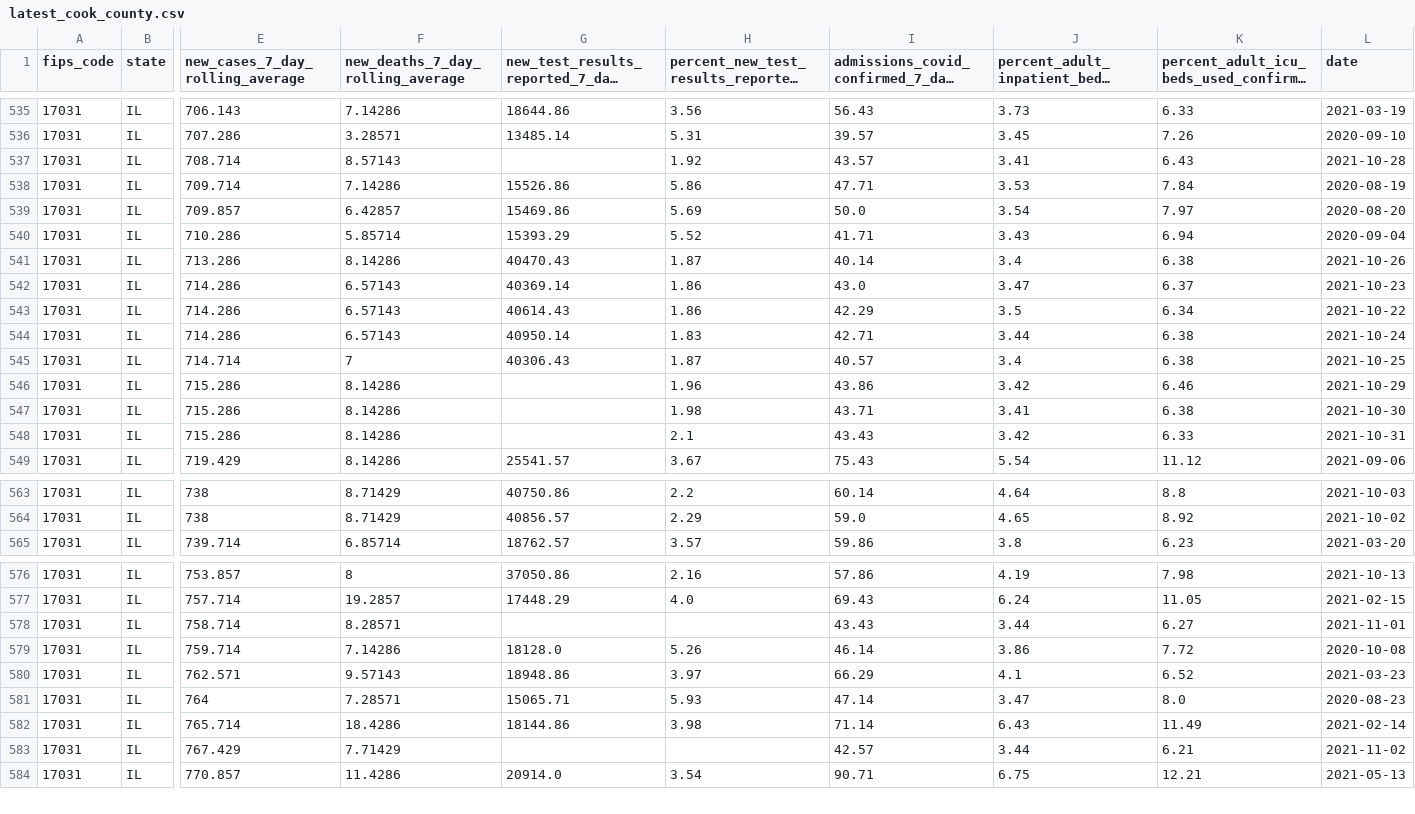
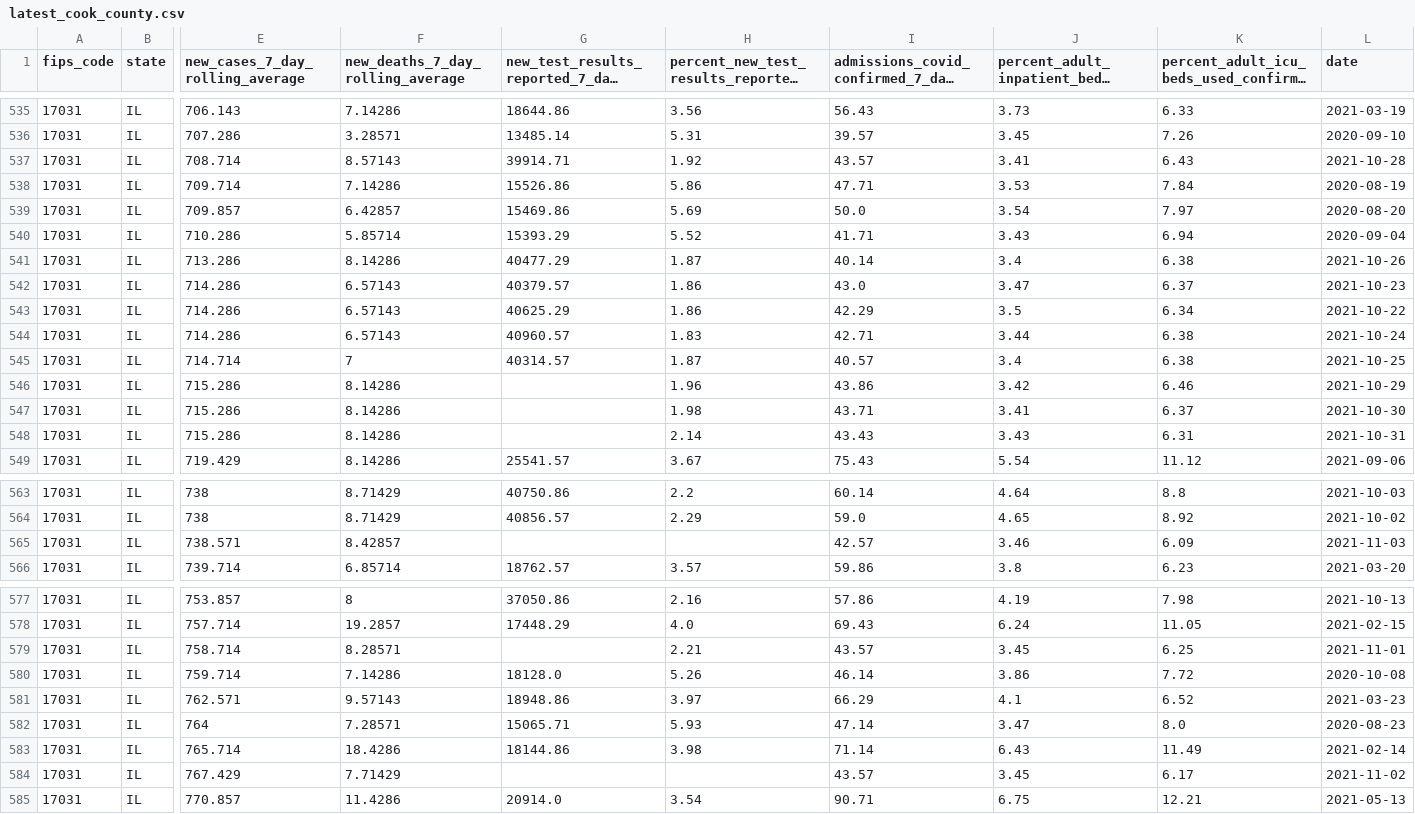
Before and after one commit to nofurtherinformation/py-workflow, a CSV file: csv/latest_cook_county.csv, drawn as a sheet; only a part is shown, gaps mark what is left out; long unchanged cells end in …; addresses are those after the commit; rows hold the shown columns only; the diff covers the shown part only; the diff names each change by its address in the sheet, - before the commit and + after, or states it on an @@ line.

```diff
--- a/csv/latest_cook_county.csv
+++ b/csv/latest_cook_county.csv
-G537: (empty)
+G537: 39914.71
-G541: 40470.43
+G541: 40477.29
-G542: 40369.14
+G542: 40379.57
-G543: 40614.43
+G543: 40625.29
-G544: 40950.14
+G544: 40960.57
-G545: 40306.43
+G545: 40314.57
-K547: 6.38
+K547: 6.37
-H548: 2.1
+H548: 2.14
-J548: 3.42
+J548: 3.43
-K548: 6.33
+K548: 6.31
+row 565: 17031 | IL | 738.571 | 8.42857 |  |  | 42.57 | 3.46 | 6.09 | 2021-11-03
-H579: (empty)
+H579: 2.21
-I579: 43.43
+I579: 43.57
-J579: 3.44
+J579: 3.45
-K579: 6.27
+K579: 6.25
-I584: 42.57
+I584: 43.57
-J584: 3.44
+J584: 3.45
-K584: 6.21
+K584: 6.17
```
Also changed, not shown: 2 edited cells elsewhere in this file.
